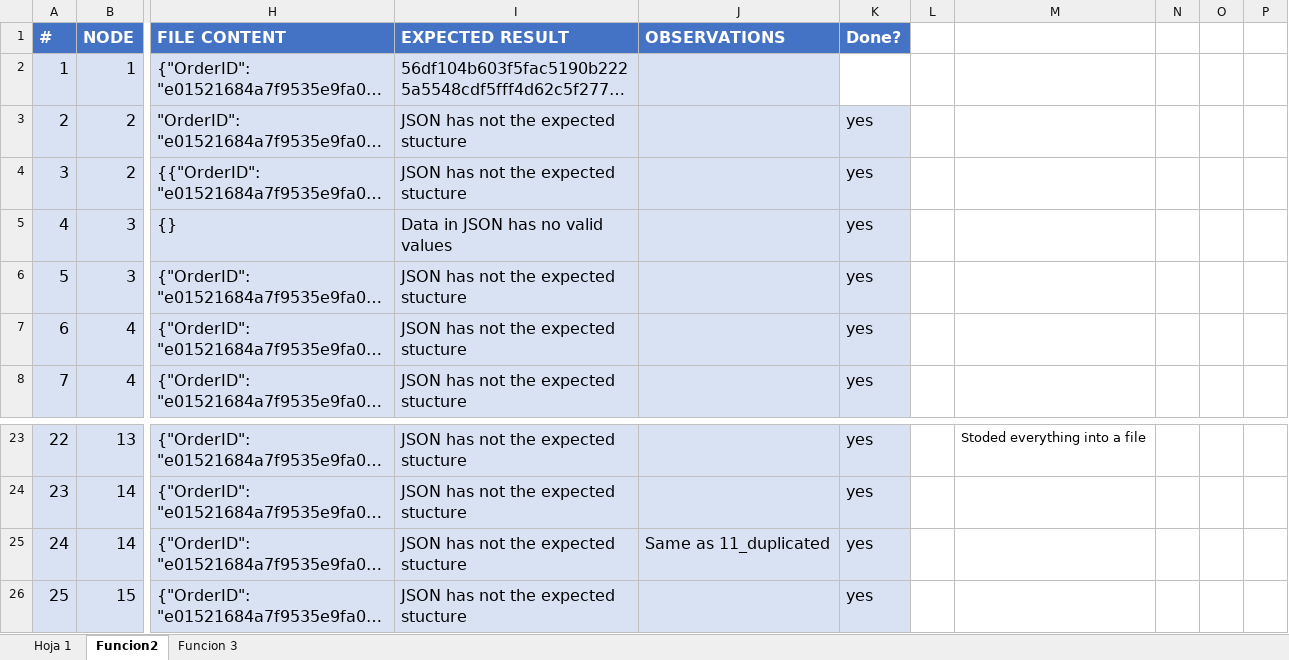
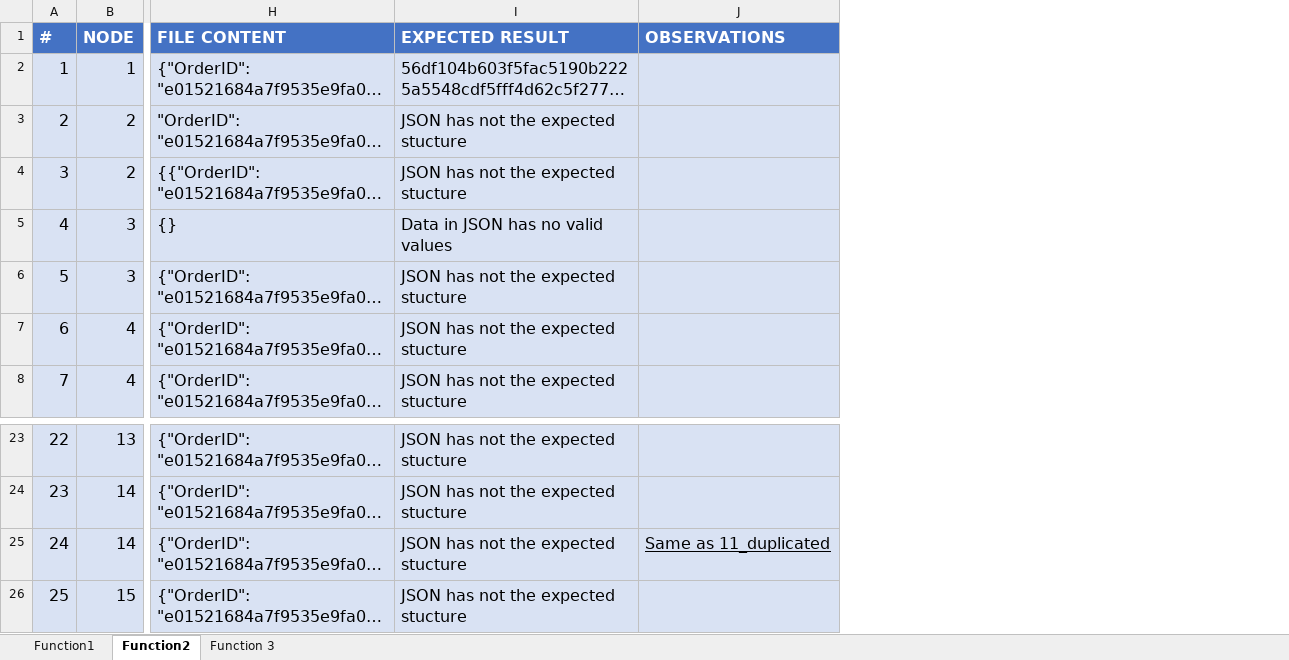
Before and after one commit to 100472175/G89.2023.T20.EG3, an Excel workbook: docs/GE3_TestCasesTemplate_2023_v1.0.xlsx, sheet Function2, drawn as a sheet; only a part is shown, gaps mark what is left out; long unchanged cells end in …; values as stored, in another font and other column widths than the file's, no borders; charts and pictures and conditional formats not drawn; the diff names each change by its address in the sheet, - before the commit and + after, or states it on an @@ line.

```diff
--- a/docs/GE3_TestCasesTemplate_2023_v1.0.xlsx (sheet Function2)
+++ b/docs/GE3_TestCasesTemplate_2023_v1.0.xlsx (sheet Function2)
-sheet tab: Hoja 1
+sheet tab: Function1
-sheet tab: Funcion2
+sheet tab: Function2
-sheet tab: Funcion 3
+sheet tab: Function 3
-column K (Done?), rows 3-8: all yes; rows 23-26: all yes
-column L, empty
-column M, row 23: Stoded everything into a file
-column N, empty
-column O, empty
-column P, empty
-J25 underline: off
+J25 underline: on
```
Also changed, not shown: sheet Function 3, sheet Function1, charts or pictures.
